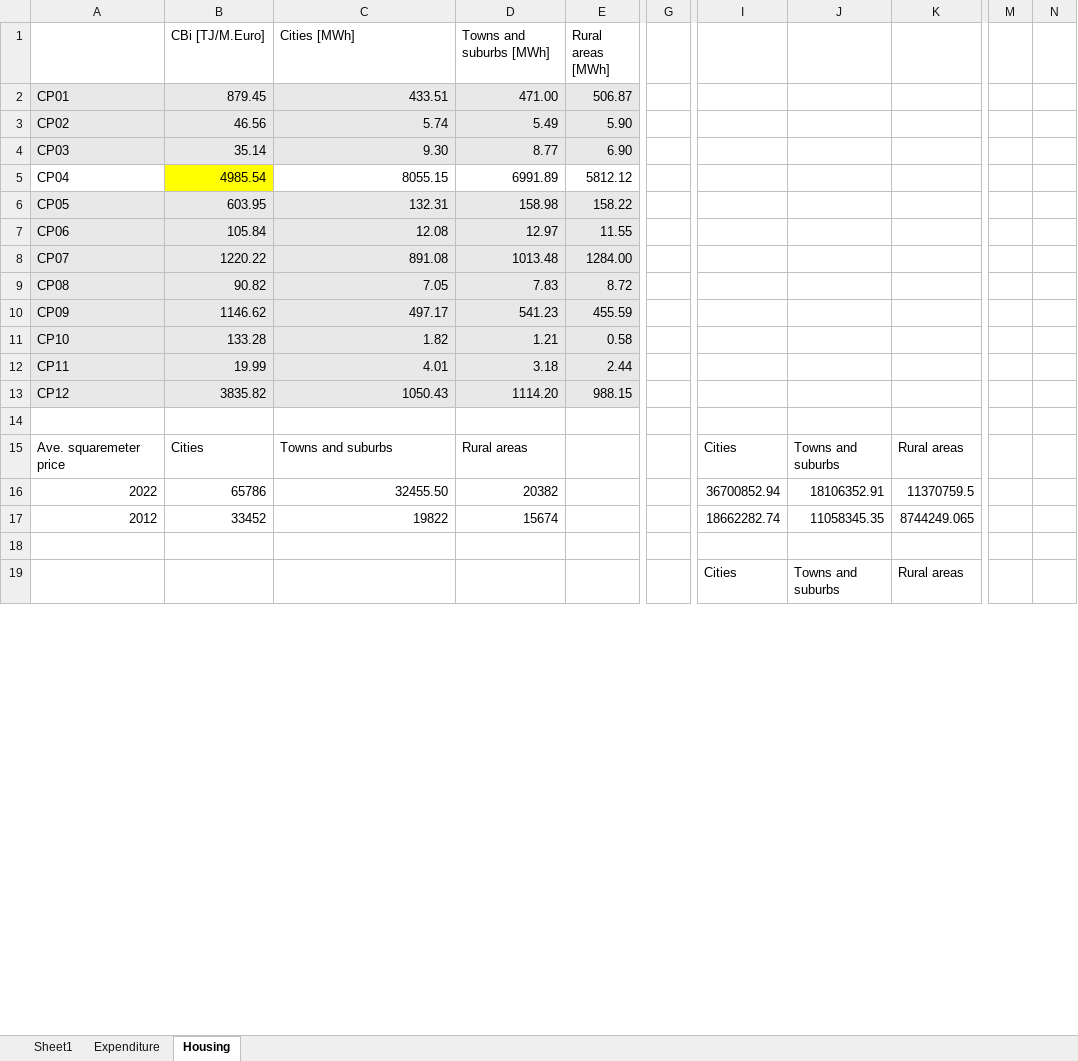
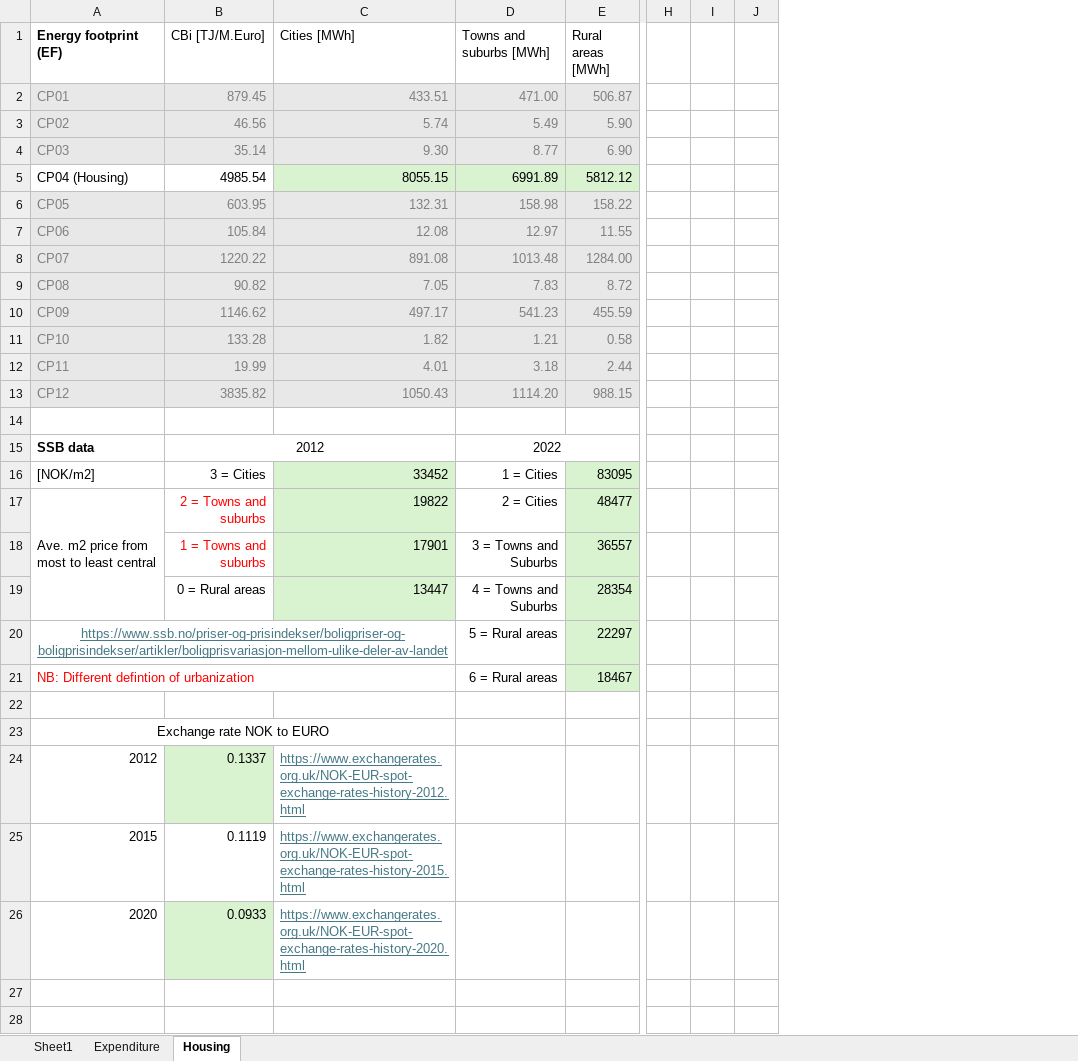
Before and after one commit to bertineram/TEP4222_Project, an Excel workbook: Test_sheet.xlsx, sheet Housing, drawn as a sheet; only a part is shown, gaps mark what is left out; values as stored, in another font and other column widths than the file's, no borders; charts and pictures not drawn; removed rows and columns are numbered as before the commit, all else as after; rows hold the shown columns only; the diff covers the shown part only; the diff names each change by its address in the sheet, - before the commit and + after, or states it on an @@ line.

```diff
--- a/Test_sheet.xlsx (sheet Housing)
+++ b/Test_sheet.xlsx (sheet Housing)
-column G, empty
-column I, rows 17-19: 18662282.74 |  | Cities
-column J, rows 17-19: 11058345.35 |  | Towns and suburbs
-column K, rows 17-19: 8744249.065 |  | Rural areas
-column M, empty
-column N, empty
+column H, empty
+column I, empty
+column J, empty
-A1: (empty)
+A1: Energy footprint (EF)
-A2:E4 text colour: black
+A2:E4 text colour: #7F7F7F
-A5 (Energy footprint (EF)): CP04
+A5 (Energy footprint (EF)): CP04 (Housing)
-B5 fill: #FFFF00
+B5 fill: none
-C5:E5 fill: none
+C5:E5 fill: #D9F2D0
-A6:E13 text colour: black
+A6:E13 text colour: #7F7F7F
-row 15: Ave. squaremeter price | Cities | Towns and suburbs | Rural areas |  |  | Cities | Towns and suburbs | Rural areas
-row 16: 2022 | 65786 | 32455.50 | 20382 |  |  | 36700852.94 | 18106352.91 | 11370759.5
+row 15: SSB data | 2012 |  | 2022
+row 16: [NOK/m2] | 3 = Cities | 33452 | 1 = Cities | 83095
+row 17: Ave. m2 price from most to least central | 2 = Towns and suburbs | 19822 | 2 = Cities | 48477
+row 18:  | 1 = Towns and suburbs | 17901 | 3 = Towns and Suburbs | 36557
+row 19:  | 0 = Rural areas | 13447 | 4 = Towns and Suburbs | 28354
+row 20: https://www.ssb.no/priser-og-prisindekser/boligpriser-og-boligprisindekser/artikler/boligprisvariasjon-mellom-ulike-deler-av-landet |  |  | 5 = Rural areas | 22297
+row 21: NB: Different defintion of urbanization |  |  | 6 = Rural areas | 18467
-row 22: 2012 | 33452 | 19822 | 15674 |  |  | 18662282.74 | 11058345.35 | 8744249.065
+row 22: (empty)
+row 23: Exchange rate NOK to EURO
+row 24: 2012 | 0.1337 | https://www.exchangerates.org.uk/NOK-EUR-spot-exchange-rates-history-2012.html
+row 25: 2015 | 0.1119 | https://www.exchangerates.org.uk/NOK-EUR-spot-exchange-rates-history-2015.html
+row 26: 2020 | 0.0933 | https://www.exchangerates.org.uk/NOK-EUR-spot-exchange-rates-history-2020.html
-row 28:  |  |  |  |  |  | Cities | Towns and suburbs | Rural areas
+row 28: (empty)
```
Also changed, not shown: 3 added rows, 1 removed row, 1 removed column and 6 edited cells elsewhere in this sheet, charts or pictures, 2 other files.
